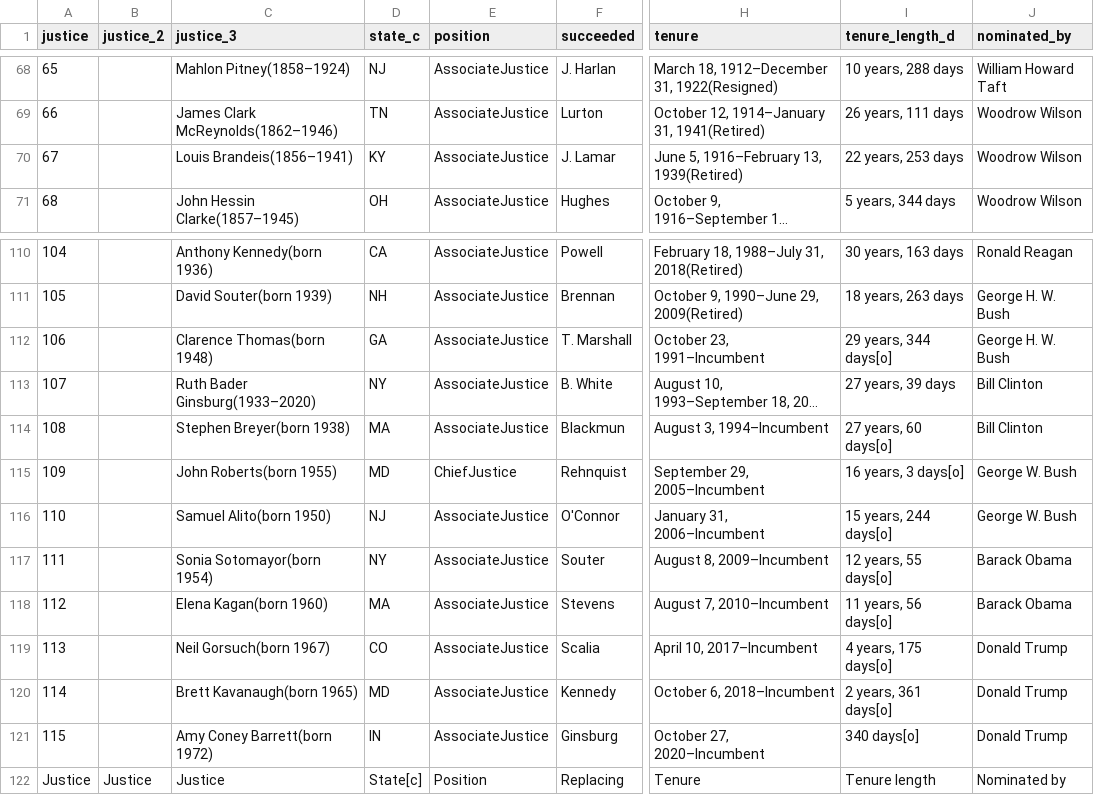
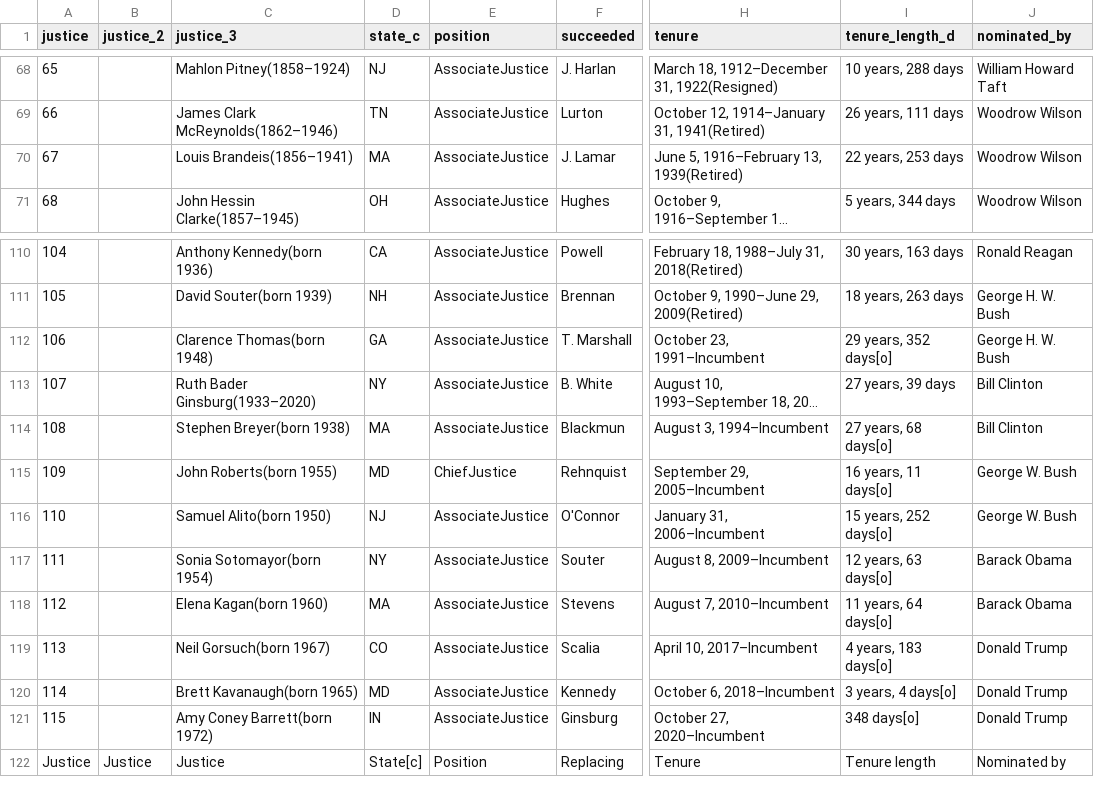
Before and after one commit to zijiamherst/datascience, a CSV file: problem_sets/ps5/data/justices.csv, drawn as a sheet; only a part is shown, gaps mark what is left out; long unchanged cells end in …; the diff names each change by its address in the sheet, - before the commit and + after, or states it on an @@ line.

Commit message:
Finished problem 1

```diff
--- a/problem_sets/ps5/data/justices.csv
+++ b/problem_sets/ps5/data/justices.csv
-D70 (state_c): KY
+D70 (state_c): MA
-I112 (tenure_length_d): 29 years, 344 days[o]
+I112 (tenure_length_d): 29 years, 352 days[o]
-I114 (tenure_length_d): 27 years, 60 days[o]
+I114 (tenure_length_d): 27 years, 68 days[o]
-I115 (tenure_length_d): 16 years, 3 days[o]
+I115 (tenure_length_d): 16 years, 11 days[o]
-I116 (tenure_length_d): 15 years, 244 days[o]
+I116 (tenure_length_d): 15 years, 252 days[o]
-I117 (tenure_length_d): 12 years, 55 days[o]
+I117 (tenure_length_d): 12 years, 63 days[o]
-I118 (tenure_length_d): 11 years, 56 days[o]
+I118 (tenure_length_d): 11 years, 64 days[o]
-I119 (tenure_length_d): 4 years, 175 days[o]
+I119 (tenure_length_d): 4 years, 183 days[o]
-I120 (tenure_length_d): 2 years, 361 days[o]
+I120 (tenure_length_d): 3 years, 4 days[o]
-I121 (tenure_length_d): 340 days[o]
+I121 (tenure_length_d): 348 days[o]
```
Also changed, not shown: 2 other files.
